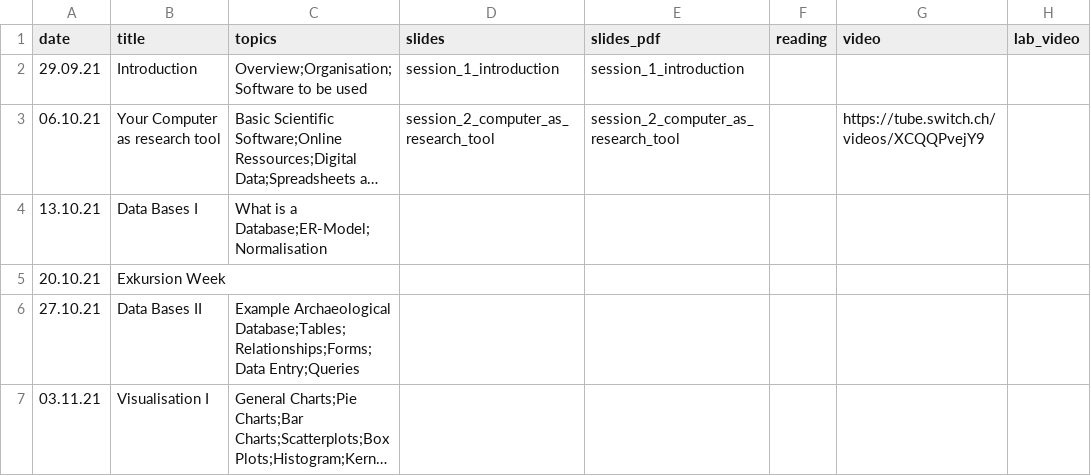
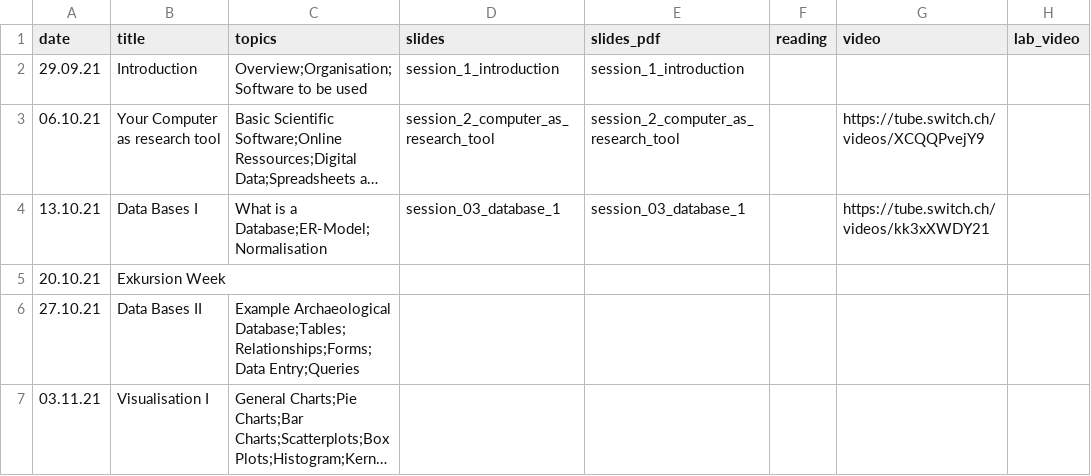
Before and after one commit to BernCoDALab/caa, a CSV file: docs/syllabus.csv, drawn as a sheet; only a part is shown; long unchanged cells end in …; the diff names each change by its address in the sheet, - before the commit and + after, or states it on an @@ line.

```diff
--- a/docs/syllabus.csv
+++ b/docs/syllabus.csv
-D4 (slides): (empty)
+D4 (slides): session_03_database_1
-E4 (slides_pdf): (empty)
+E4 (slides_pdf): session_03_database_1
-G4 (video): (empty)
+G4 (video): https://tube.switch.ch/videos/kk3xXWDY21
```
Also changed, not shown: syllabus.csv, 2 other files.
